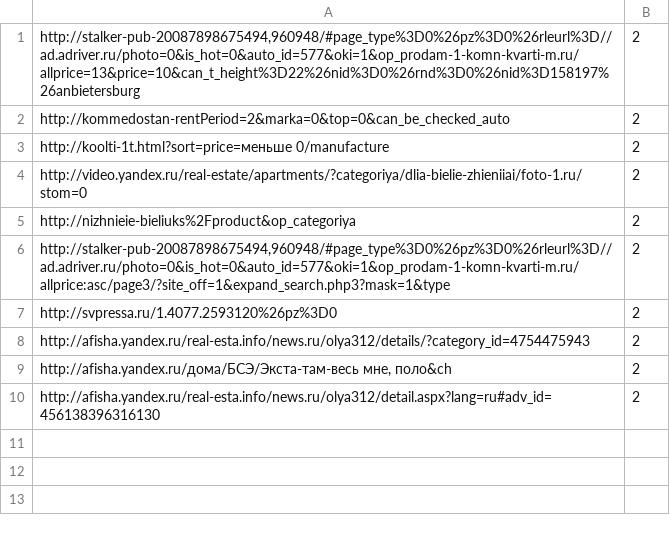
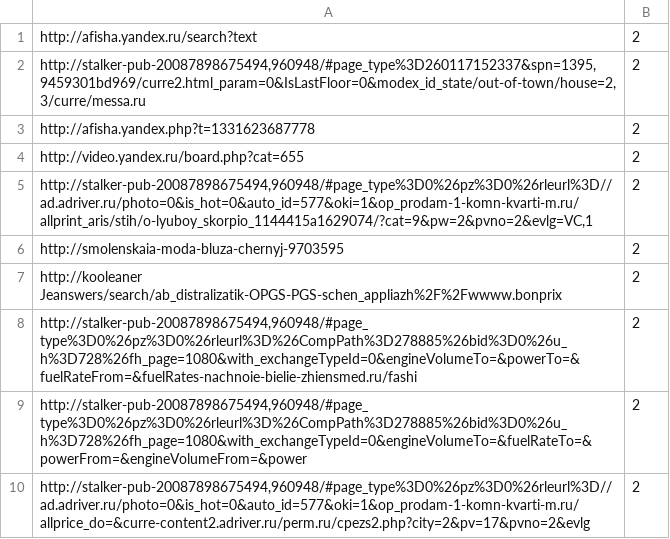
Before and after one commit to DanielSychev/Columnar_Database, a CSV file: src/TestFiles/result38.csv, drawn as a sheet.

```diff
--- a/src/TestFiles/result38.csv
+++ b/src/TestFiles/result38.csv
@@ -1,10 +1,10 @@
-"http://stalker-pub-20087898675494,960948/#page_type%3D0%26pz%3D0%26rleurl%3D//ad.adriver.ru/photo=0&is_hot=0&auto_id=577&oki=1&op_prodam-1-komn-kvarti-m.ru/allprice=13&price=10&can_t_height%3D22%26nid%3D0%26rnd%3D0%26nid%3D158197%26anbietersburg",2
-http://kommedostan-rentPeriod=2&marka=0&top=0&can_be_checked_auto,2
-http://koolti-1t.html?sort=price=меньше 0/manufacture,2
-http://video.yandex.ru/real-estate/apartments/?categoriya/dlia-bielie-zhieniiai/foto-1.ru/stom=0,2
-http://nizhnieie-bieliuks%2Fproduct&op_categoriya,2
-"http://stalker-pub-20087898675494,960948/#page_type%3D0%26pz%3D0%26rleurl%3D//ad.adriver.ru/photo=0&is_hot=0&auto_id=577&oki=1&op_prodam-1-komn-kvarti-m.ru/allprice:asc/page3/?site_off=1&expand_search.php3?mask=1&type",2
-http://svpressa.ru/1.4077.2593120%26pz%3D0,2
-http://afisha.yandex.ru/real-esta.info/news.ru/olya312/details/?category_id=4754475943,2
-"http://afisha.yandex.ru/дома/БСЭ/Экста-там-весь мне, поло&ch",2
-http://afisha.yandex.ru/real-esta.info/news.ru/olya312/detail.aspx?lang=ru#adv_id=456138396316130,2
+http://afisha.yandex.ru/search?text,2
+"http://stalker-pub-20087898675494,960948/#page_type%3D260117152337&spn=1395,9459301bd969/curre2.html_param=0&IsLastFloor=0&modex_id_state/out-of-town/house=2,3/curre/messa.ru",2
+http://afisha.yandex.php?t=1331623687778,2
+http://video.yandex.ru/board.php?cat=655,2
+"http://stalker-pub-20087898675494,960948/#page_type%3D0%26pz%3D0%26rleurl%3D//ad.adriver.ru/photo=0&is_hot=0&auto_id=577&oki=1&op_prodam-1-komn-kvarti-m.ru/allprint_aris/stih/o-lyuboy_skorpio_1144415a1629074/?cat=9&pw=2&pvno=2&evlg=VC,1",2
+http://smolenskaia-moda-bluza-chernyj-9703595,2
+http://kooleaner Jeanswers/search/ab_distralizatik-OPGS-PGS-schen_appliazh%2F%2Fwwww.bonprix,2
+"http://stalker-pub-20087898675494,960948/#page_type%3D0%26pz%3D0%26rleurl%3D%26CompPath%3D278885%26bid%3D0%26u_h%3D728%26fh_page=1080&with_exchangeTypeId=0&engineVolumeTo=&powerTo=&fuelRateFrom=&fuelRates-nachnoie-bielie-zhiensmed.ru/fashi",2
+"http://stalker-pub-20087898675494,960948/#page_type%3D0%26pz%3D0%26rleurl%3D%26CompPath%3D278885%26bid%3D0%26u_h%3D728%26fh_page=1080&with_exchangeTypeId=0&engineVolumeTo=&fuelRateTo=&powerFrom=&engineVolumeFrom=&power",2
+"http://stalker-pub-20087898675494,960948/#page_type%3D0%26pz%3D0%26rleurl%3D//ad.adriver.ru/photo=0&is_hot=0&auto_id=577&oki=1&op_prodam-1-komn-kvarti-m.ru/allprice_do=&curre-content2.adriver.ru/perm.ru/cpezs2.php?city=2&pv=17&pvno=2&evlg",2
```
Also changed, not shown: src/TestFiles/result17.csv, src/TestFiles/result31.csv, 7 other files.
